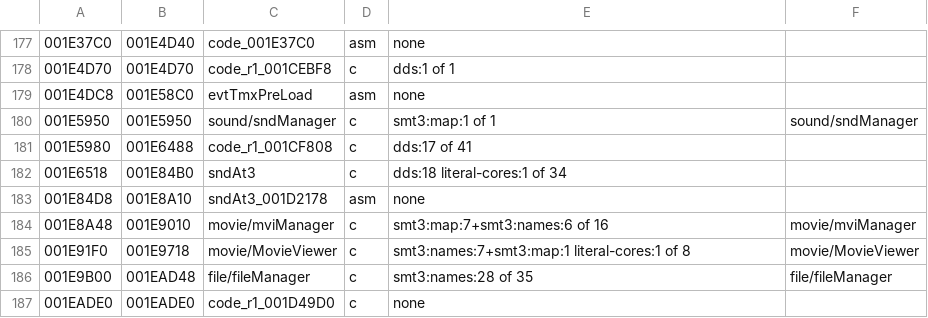
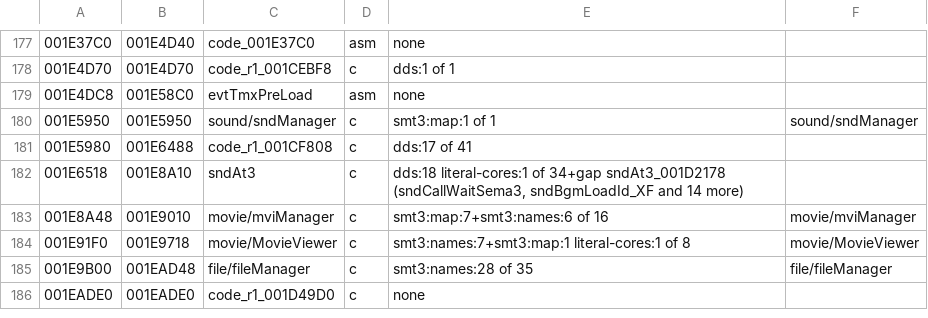
Before and after one commit to Megami-Decomps/raidou-decomp, a TSV file: config/raidou2/tu_evidence.tsv, drawn as a sheet; only a part is shown, gaps mark what is left out; the diff names each change by its address in the sheet, - before the commit and + after, or states it on an @@ line.

```diff
--- a/config/raidou2/tu_evidence.tsv
+++ b/config/raidou2/tu_evidence.tsv
-B182: 001E84B0
+B182: 001E8A10
-E182: …literal-cores:1 of 34
+E182: …literal-cores:1 of 34+gap sndAt3_001D2178 (sndCallWaitSema3, sndBgmLoadId_XF and 14 more)
-row 183: 001E84D8 | 001E8A10 | sndAt3_001D2178 | asm | none
```
Also changed, not shown: config/raidou1/tu_evidence.tsv, 22 other files.
